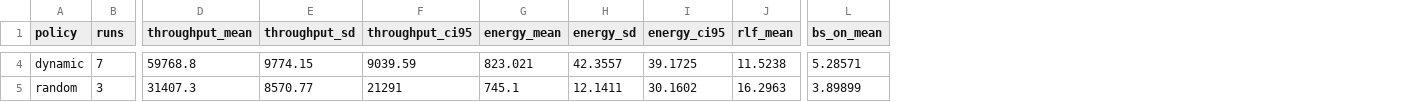
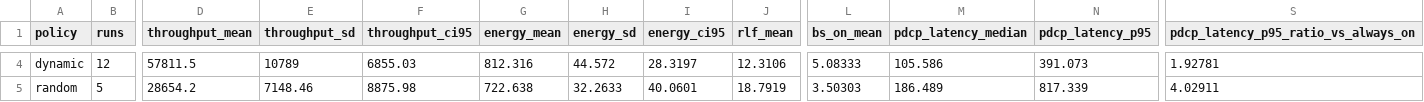
Before and after one commit to Eliothluy/Elioth_SBRC, a CSV file: analysis/baseline_summary.csv, drawn as a sheet; only a part is shown, gaps mark what is left out; the diff covers the shown part only; the diff names each change by its address in the sheet, - before the commit and + after, or states it on an @@ line.

```diff
--- a/analysis/baseline_summary.csv
+++ b/analysis/baseline_summary.csv
+column M (pdcp_latency_median), rows 4-5: 105.586 | 186.489
+column N (pdcp_latency_p95), rows 4-5: 391.073 | 817.339
+column S, row 1: pdcp_latency_p95_ratio_vs_always_on; rows 4-5: 1.92781 | 4.02911
-B4 (runs): 7
+B4 (runs): 12
-D4 (throughput_mean): 59768.8
+D4 (throughput_mean): 57811.5
-E4 (throughput_sd): 9774.15
+E4 (throughput_sd): 10789
-F4 (throughput_ci95): 9039.59
+F4 (throughput_ci95): 6855.03
-G4 (energy_mean): 823.021
+G4 (energy_mean): 812.316
-H4 (energy_sd): 42.3557
+H4 (energy_sd): 44.572
-I4 (energy_ci95): 39.1725
+I4 (energy_ci95): 28.3197
-J4 (rlf_mean): 11.5238
+J4 (rlf_mean): 12.3106
-L4 (bs_on_mean): 5.28571
+L4 (bs_on_mean): 5.08333
-B5 (runs): 3
+B5 (runs): 5
-D5 (throughput_mean): 31407.3
+D5 (throughput_mean): 28654.2
-E5 (throughput_sd): 8570.77
+E5 (throughput_sd): 7148.46
-F5 (throughput_ci95): 21291
+F5 (throughput_ci95): 8875.98
-G5 (energy_mean): 745.1
+G5 (energy_mean): 722.638
-H5 (energy_sd): 12.1411
+H5 (energy_sd): 32.2633
-I5 (energy_ci95): 30.1602
+I5 (energy_ci95): 40.0601
-J5 (rlf_mean): 16.2963
+J5 (rlf_mean): 18.7919
-L5 (bs_on_mean): 3.89899
+L5 (bs_on_mean): 3.50303
```
Also changed, not shown: 35 edited cells elsewhere in this file, analysis/baseline_by_tuple.csv, analysis/baseline_by_tuple_proxy.csv, 15 other files.
